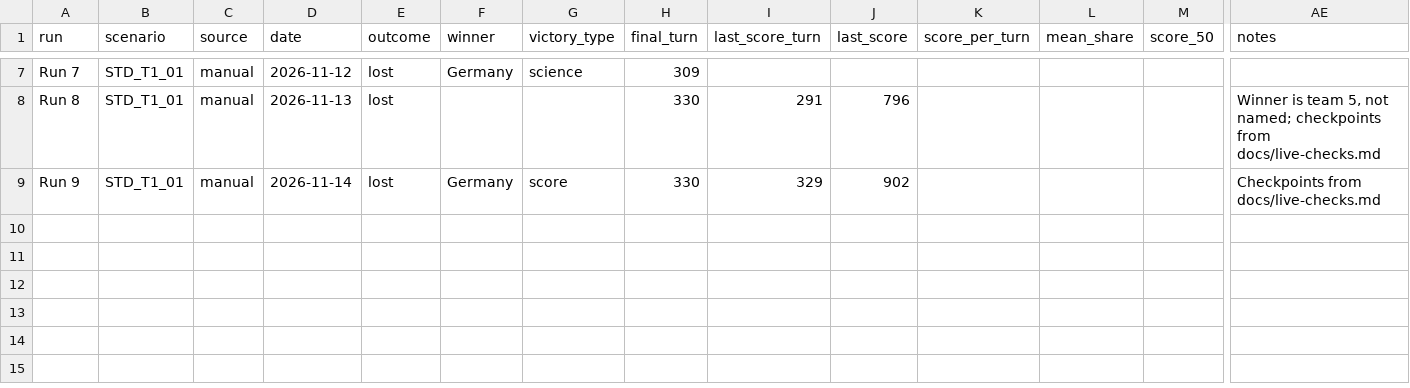
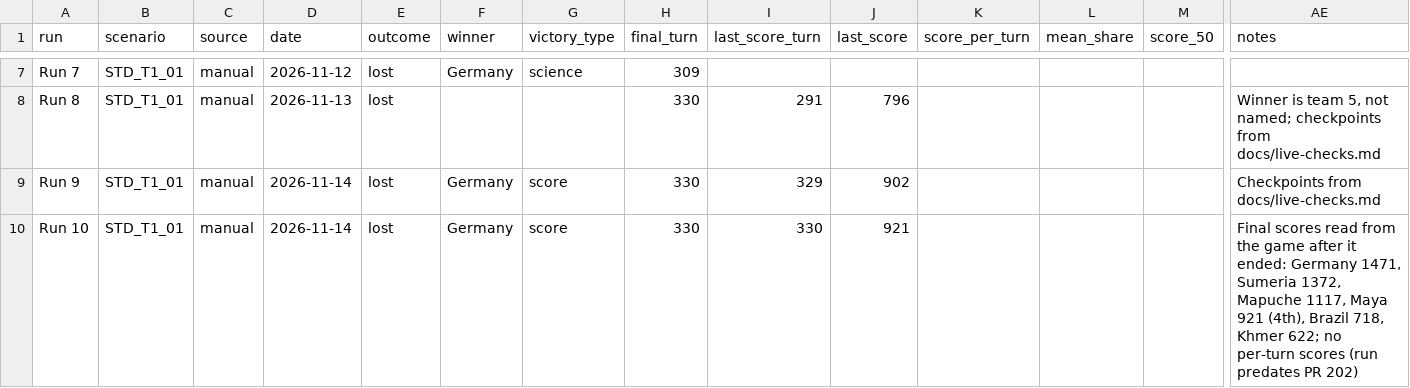
Before and after one commit to AlexNewell/civ_6_ai, a CSV file: docs/score-history.csv, drawn as a sheet; only a part is shown, gaps mark what is left out; rows hold the shown columns only; the diff names each change by its address in the sheet, - before the commit and + after, or states it on an @@ line.

```diff
--- a/docs/score-history.csv
+++ b/docs/score-history.csv
+row 10: Run 10 | STD_T1_01 | manual | 2026-11-14 | lost | Germany | score | 330 | 330 | 921 |  |  |  | Final scores read from the game after it ended: Germany 1471, Sumeria 1372, Mapuche 1117, Maya 921 (4th), Brazil 718, Khmer 622; no per-turn scores (run predates PR 202)
```
Also changed, not shown: 1 other file.
